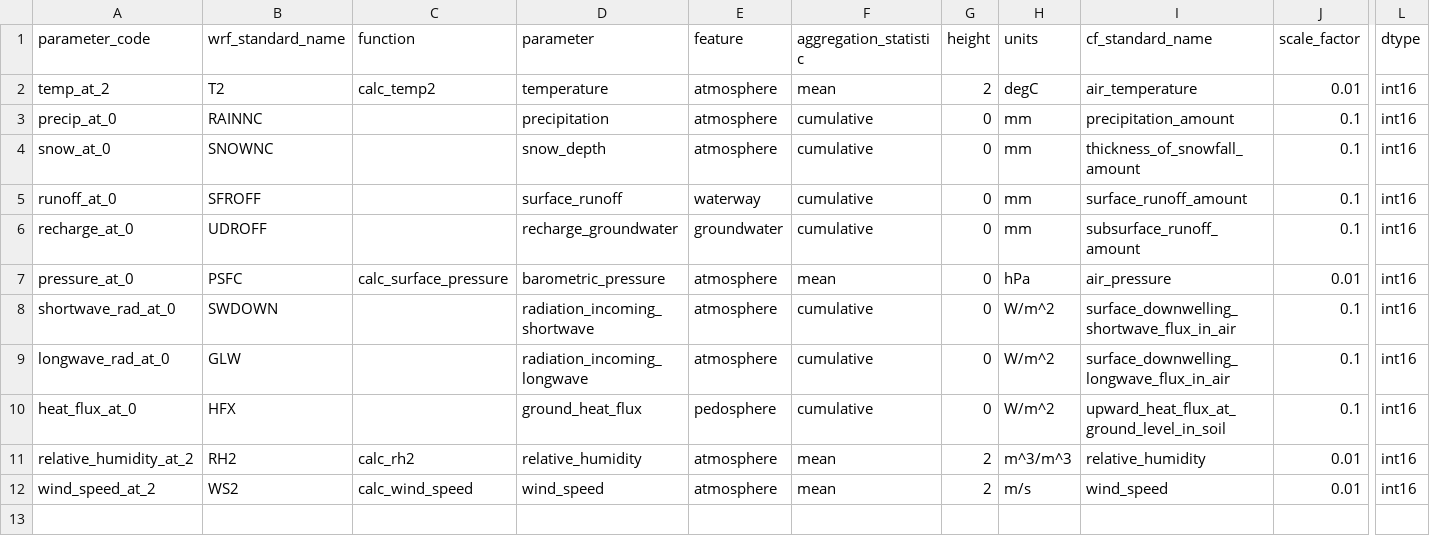
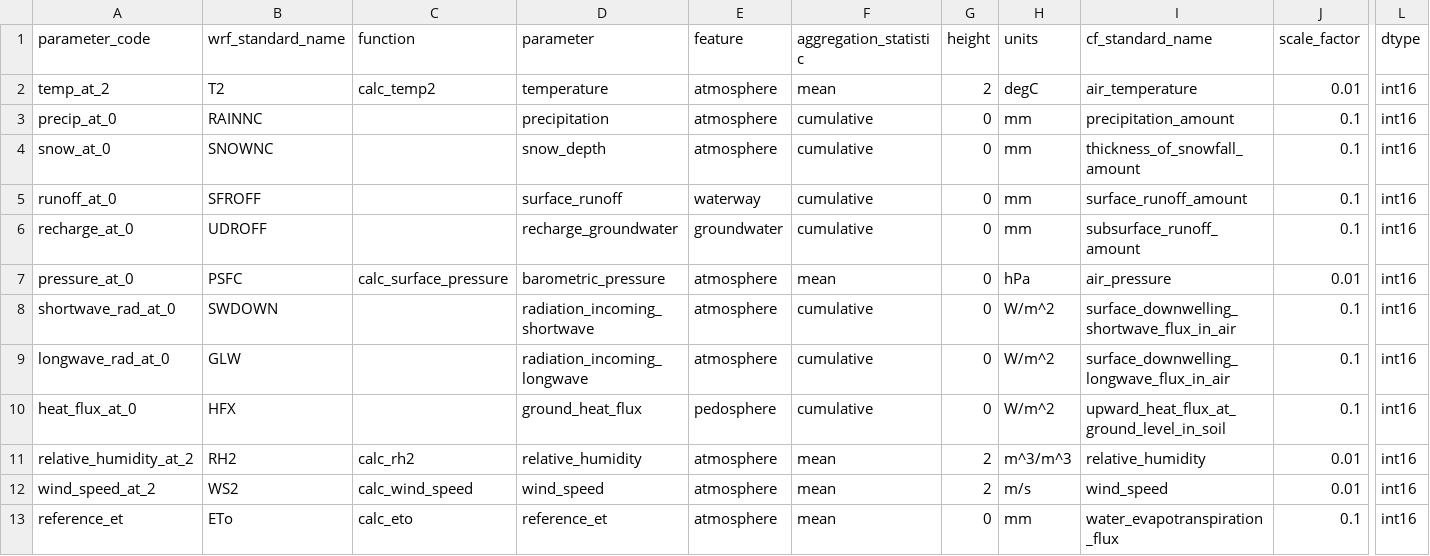
Before and after one commit to tethys-ts/tethys-wrf, a CSV file: tethys_wrf/wrf_mappings.csv, drawn as a sheet; only a part is shown, gaps mark what is left out; rows hold the shown columns only; the diff names each change by its address in the sheet, - before the commit and + after, or states it on an @@ line.

```diff
--- a/tethys_wrf/wrf_mappings.csv
+++ b/tethys_wrf/wrf_mappings.csv
+row 13: reference_et | ETo | calc_eto | reference_et | atmosphere | mean | 0 | mm | water_evapotranspiration_flux | 0.1 | int16
```
Also changed, not shown: 2 other files.
